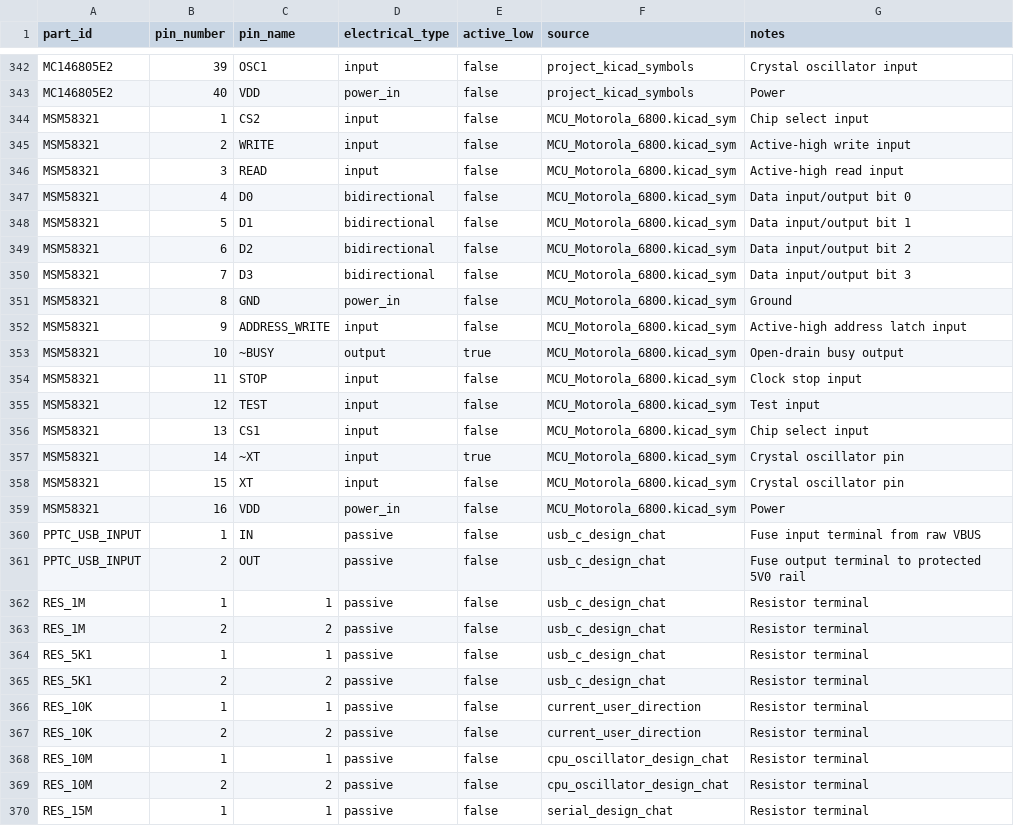
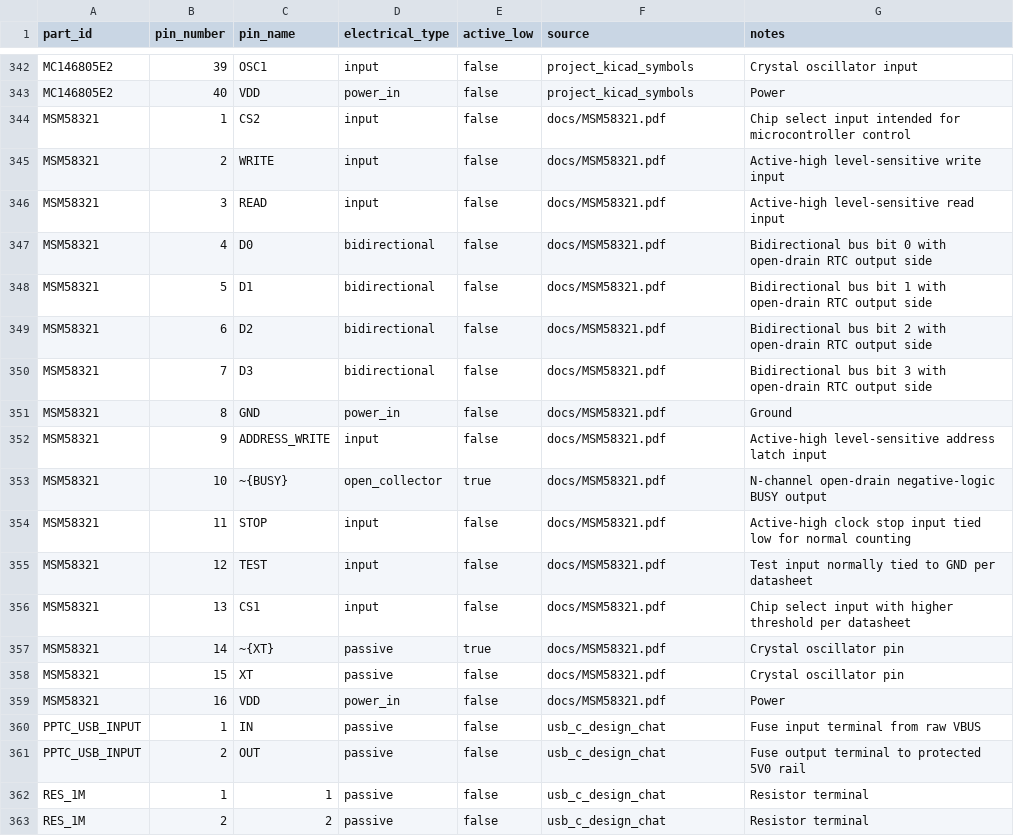
Before and after one commit to LegalizeAdulthood/6805_SBC, a CSV file: design/netlist/pins.csv, drawn as a sheet; only a part is shown, gaps mark what is left out; the shorter side is filled out with more unchanged rows.

Commit message:
Add project-local MSM58321 KiCad symbol
Define a project-local MSM58321 RTC symbol from the datasheet pinout and
update the netlist staging rows to reference it. Capture the RTC pin
characteristics from the datasheet, including passive crystal pins,
open-drain BUSY behavior, bidirectional data pins with open-drain RTC
outputs, and level-sensitive control inputs.

```diff
--- a/design/netlist/pins.csv
+++ b/design/netlist/pins.csv
@@ -343,18 +343,18 @@ MC146805E2,39,OSC1,input,false,project_kicad_symbols,Crystal oscillator input
 MC146805E2,40,VDD,power_in,false,project_kicad_symbols,Power
-MSM58321,1,CS2,input,false,MCU_Motorola_6800.kicad_sym,Chip select input
-MSM58321,2,WRITE,input,false,MCU_Motorola_6800.kicad_sym,Active-high write input
-MSM58321,3,READ,input,false,MCU_Motorola_6800.kicad_sym,Active-high read input
-MSM58321,4,D0,bidirectional,false,MCU_Motorola_6800.kicad_sym,Data input/output bit 0
-MSM58321,5,D1,bidirectional,false,MCU_Motorola_6800.kicad_sym,Data input/output bit 1
-MSM58321,6,D2,bidirectional,false,MCU_Motorola_6800.kicad_sym,Data input/output bit 2
-MSM58321,7,D3,bidirectional,false,MCU_Motorola_6800.kicad_sym,Data input/output bit 3
-MSM58321,8,GND,power_in,false,MCU_Motorola_6800.kicad_sym,Ground
-MSM58321,9,ADDRESS_WRITE,input,false,MCU_Motorola_6800.kicad_sym,Active-high address latch input
-MSM58321,10,~BUSY,output,true,MCU_Motorola_6800.kicad_sym,Open-drain busy output
-MSM58321,11,STOP,input,false,MCU_Motorola_6800.kicad_sym,Clock stop input
-MSM58321,12,TEST,input,false,MCU_Motorola_6800.kicad_sym,Test input
-MSM58321,13,CS1,input,false,MCU_Motorola_6800.kicad_sym,Chip select input
-MSM58321,14,~XT,input,true,MCU_Motorola_6800.kicad_sym,Crystal oscillator pin
-MSM58321,15,XT,input,false,MCU_Motorola_6800.kicad_sym,Crystal oscillator pin
-MSM58321,16,VDD,power_in,false,MCU_Motorola_6800.kicad_sym,Power
+MSM58321,1,CS2,input,false,docs/MSM58321.pdf,Chip select input intended for microcontroller control
+MSM58321,2,WRITE,input,false,docs/MSM58321.pdf,Active-high level-sensitive write input
+MSM58321,3,READ,input,false,docs/MSM58321.pdf,Active-high level-sensitive read input
+MSM58321,4,D0,bidirectional,false,docs/MSM58321.pdf,Bidirectional bus bit 0 with open-drain RTC output side
+MSM58321,5,D1,bidirectional,false,docs/MSM58321.pdf,Bidirectional bus bit 1 with open-drain RTC output side
+MSM58321,6,D2,bidirectional,false,docs/MSM58321.pdf,Bidirectional bus bit 2 with open-drain RTC output side
+MSM58321,7,D3,bidirectional,false,docs/MSM58321.pdf,Bidirectional bus bit 3 with open-drain RTC output side
+MSM58321,8,GND,power_in,false,docs/MSM58321.pdf,Ground
+MSM58321,9,ADDRESS_WRITE,input,false,docs/MSM58321.pdf,Active-high level-sensitive address latch input
+MSM58321,10,~{BUSY},open_collector,true,docs/MSM58321.pdf,N-channel open-drain negative-logic BUSY output
+MSM58321,11,STOP,input,false,docs/MSM58321.pdf,Active-high clock stop input tied low for normal counting
+MSM58321,12,TEST,input,false,docs/MSM58321.pdf,Test input normally tied to GND per datasheet
+MSM58321,13,CS1,input,false,docs/MSM58321.pdf,Chip select input with higher threshold per datasheet
+MSM58321,14,~{XT},passive,true,docs/MSM58321.pdf,Crystal oscillator pin
+MSM58321,15,XT,passive,false,docs/MSM58321.pdf,Crystal oscillator pin
+MSM58321,16,VDD,power_in,false,docs/MSM58321.pdf,Power
 PPTC_USB_INPUT,1,IN,passive,false,usb_c_design_chat,Fuse input terminal from raw VBUS
```
Also changed, not shown: design/netlist/connections.csv, design/netlist/parts.csv, 2 other files.
